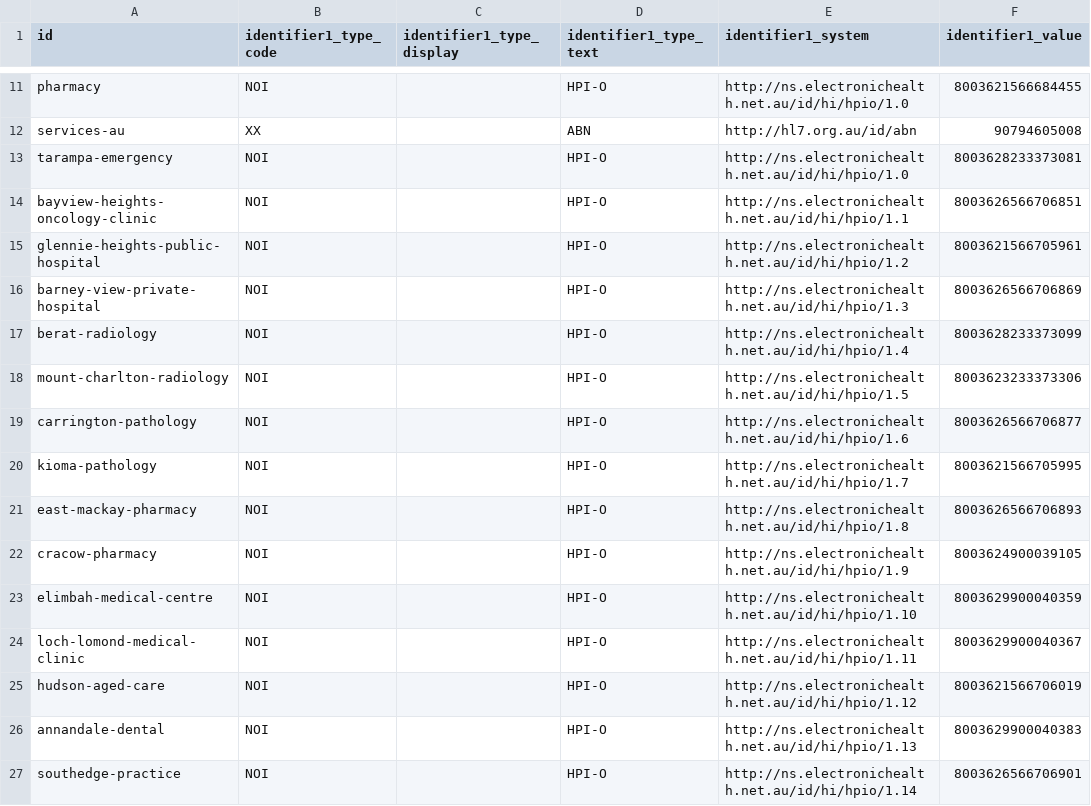
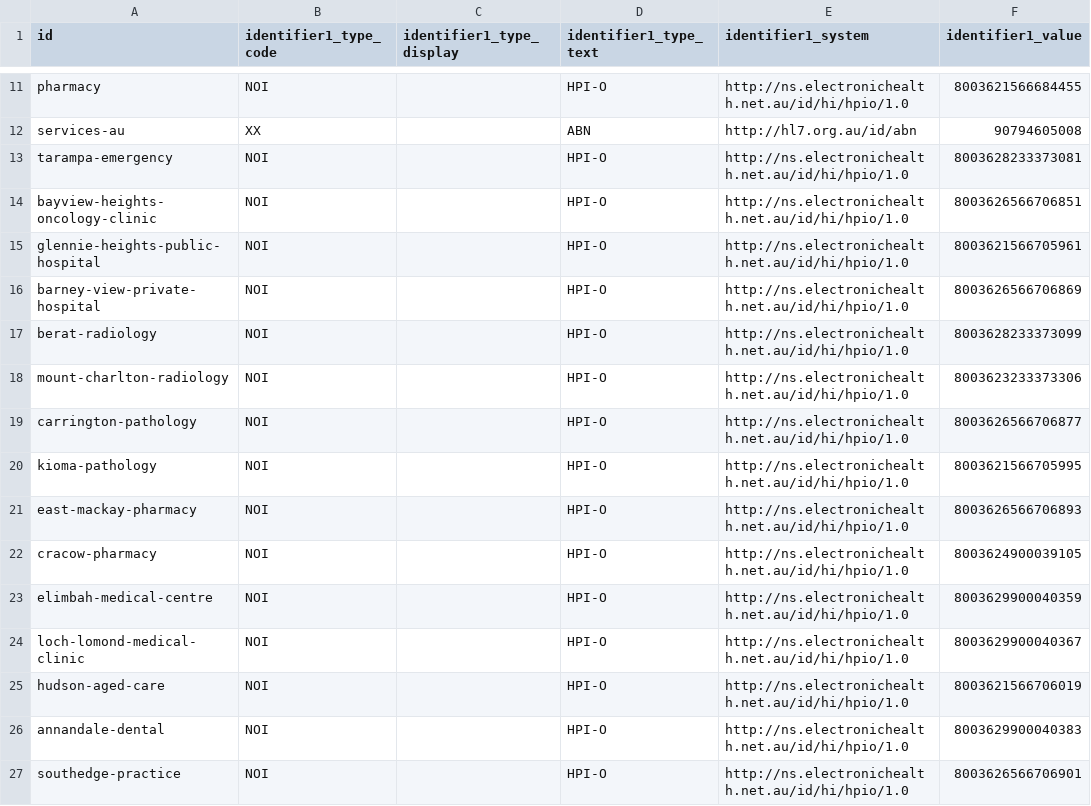
Before and after one commit to hl7au/au-fhir-test-data-utils, a CSV file: testdata-csv/AU Core Sample Data - Organization.csv, drawn as a sheet; only a part is shown, gaps mark what is left out; the diff covers the shown part only; the diff names each change by its address in the sheet, - before the commit and + after, or states it on an @@ line.

Commit message:
Corrected hpio system in Organization.csv and generated files

```diff
--- a/testdata-csv/AU Core Sample Data - Organization.csv
+++ b/testdata-csv/AU Core Sample Data - Organization.csv
-E14 (identifier1_system): http://ns.electronichealth.net.au/id/hi/hpio/1.1
+E14 (identifier1_system): http://ns.electronichealth.net.au/id/hi/hpio/1.0
-E15 (identifier1_system): http://ns.electronichealth.net.au/id/hi/hpio/1.2
+E15 (identifier1_system): http://ns.electronichealth.net.au/id/hi/hpio/1.0
-E16 (identifier1_system): http://ns.electronichealth.net.au/id/hi/hpio/1.3
+E16 (identifier1_system): http://ns.electronichealth.net.au/id/hi/hpio/1.0
-E17 (identifier1_system): http://ns.electronichealth.net.au/id/hi/hpio/1.4
+E17 (identifier1_system): http://ns.electronichealth.net.au/id/hi/hpio/1.0
-E18 (identifier1_system): http://ns.electronichealth.net.au/id/hi/hpio/1.5
+E18 (identifier1_system): http://ns.electronichealth.net.au/id/hi/hpio/1.0
-E19 (identifier1_system): http://ns.electronichealth.net.au/id/hi/hpio/1.6
+E19 (identifier1_system): http://ns.electronichealth.net.au/id/hi/hpio/1.0
-E20 (identifier1_system): http://ns.electronichealth.net.au/id/hi/hpio/1.7
+E20 (identifier1_system): http://ns.electronichealth.net.au/id/hi/hpio/1.0
-E21 (identifier1_system): http://ns.electronichealth.net.au/id/hi/hpio/1.8
+E21 (identifier1_system): http://ns.electronichealth.net.au/id/hi/hpio/1.0
-E22 (identifier1_system): http://ns.electronichealth.net.au/id/hi/hpio/1.9
+E22 (identifier1_system): http://ns.electronichealth.net.au/id/hi/hpio/1.0
-E23 (identifier1_system): http://ns.electronichealth.net.au/id/hi/hpio/1.10
+E23 (identifier1_system): http://ns.electronichealth.net.au/id/hi/hpio/1.0
-E24 (identifier1_system): http://ns.electronichealth.net.au/id/hi/hpio/1.11
+E24 (identifier1_system): http://ns.electronichealth.net.au/id/hi/hpio/1.0
-E25 (identifier1_system): http://ns.electronichealth.net.au/id/hi/hpio/1.12
+E25 (identifier1_system): http://ns.electronichealth.net.au/id/hi/hpio/1.0
-E26 (identifier1_system): http://ns.electronichealth.net.au/id/hi/hpio/1.13
+E26 (identifier1_system): http://ns.electronichealth.net.au/id/hi/hpio/1.0
-E27 (identifier1_system): http://ns.electronichealth.net.au/id/hi/hpio/1.14
+E27 (identifier1_system): http://ns.electronichealth.net.au/id/hi/hpio/1.0
```
Also changed, not shown: 70 edited cells elsewhere in this file.
